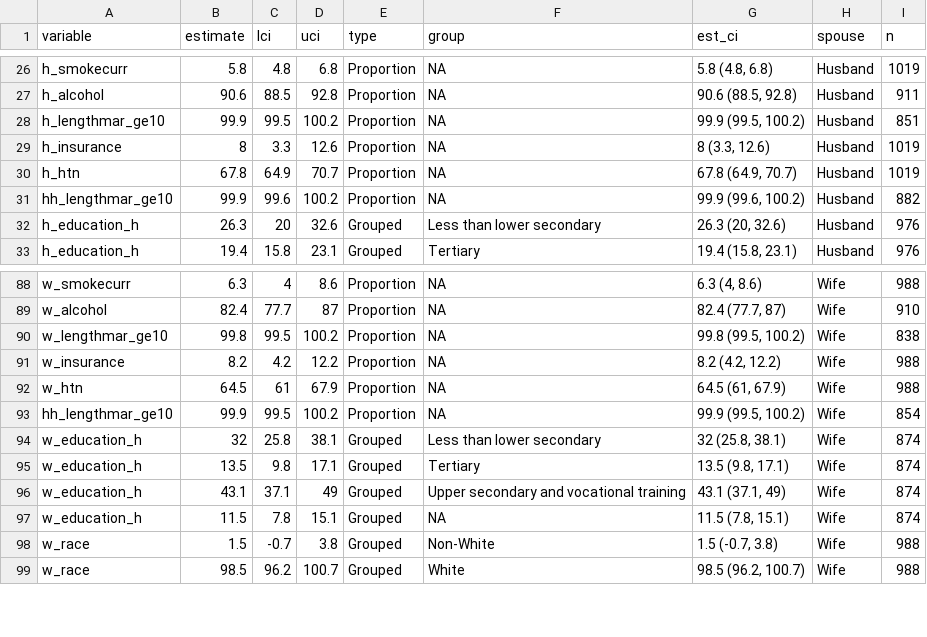
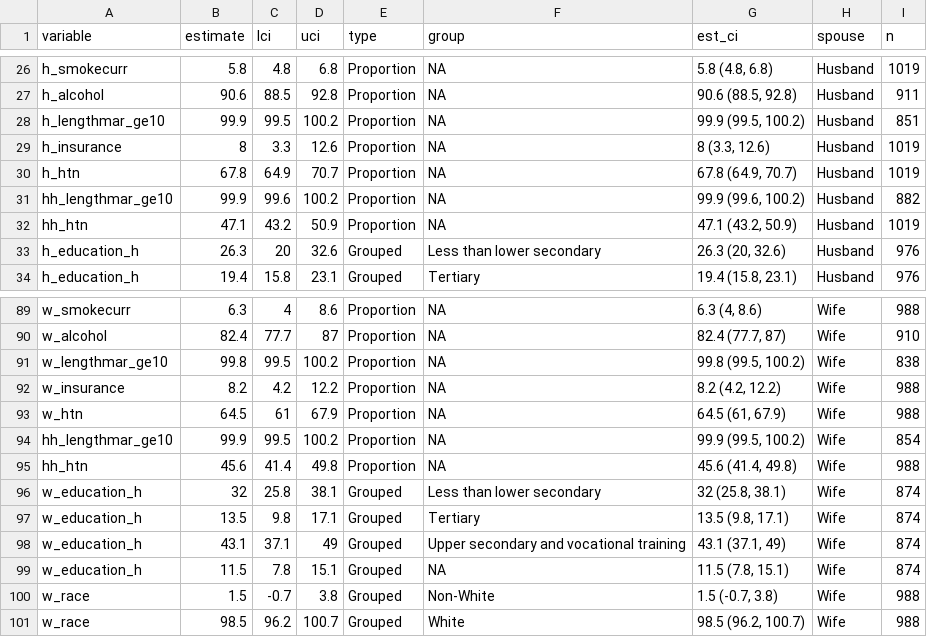
Before and after one commit to jvargh7/g2aging_family, a CSV file: elsa/summary table.csv, drawn as a sheet; only a part is shown, gaps mark what is left out; the diff names each change by its address in the sheet, - before the commit and + after, or states it on an @@ line.

```diff
--- a/elsa/summary table.csv
+++ b/elsa/summary table.csv
+row 32: hh_htn | 47.1 | 43.2 | 50.9 | Proportion | NA | 47.1 (43.2, 50.9) | Husband | 1019
+row 95: hh_htn | 45.6 | 41.4 | 49.8 | Proportion | NA | 45.6 (41.4, 49.8) | Wife | 988
```
Also changed, not shown: lasi/summary table.csv, 7 other files.
